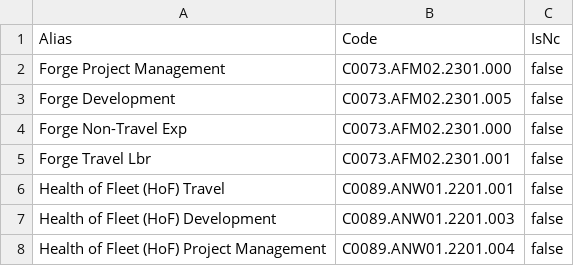
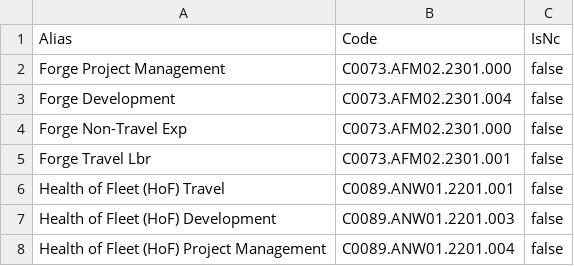
Before and after one commit to RonDeBen/rustic, a CSV file: db/db_init/charge_codes.csv, drawn as a sheet; only a part is shown.

Commit message:
fix charge code

```diff
--- a/db/db_init/charge_codes.csv
+++ b/db/db_init/charge_codes.csv
@@ -2,3 +2,3 @@ Alias,Code,IsNc
 Forge Project Management,C0073.AFM02.2301.000,false
-Forge Development,C0073.AFM02.2301.005,false
+Forge Development,C0073.AFM02.2301.004,false
 Forge Non-Travel Exp,C0073.AFM02.2301.000,false
```
